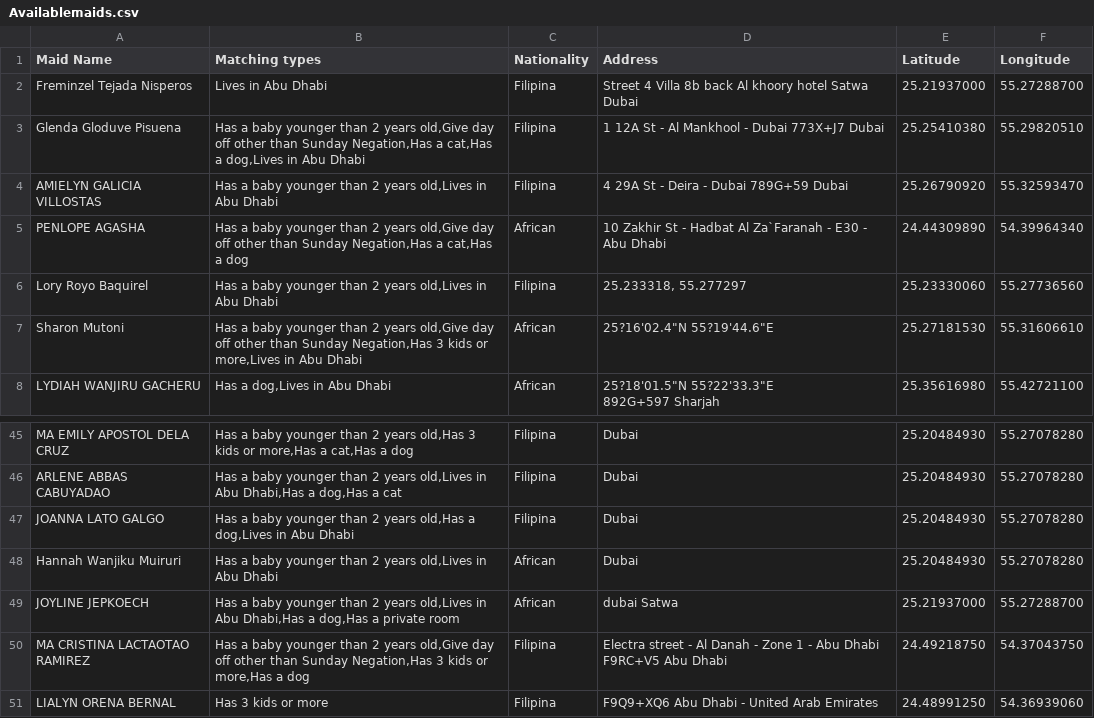
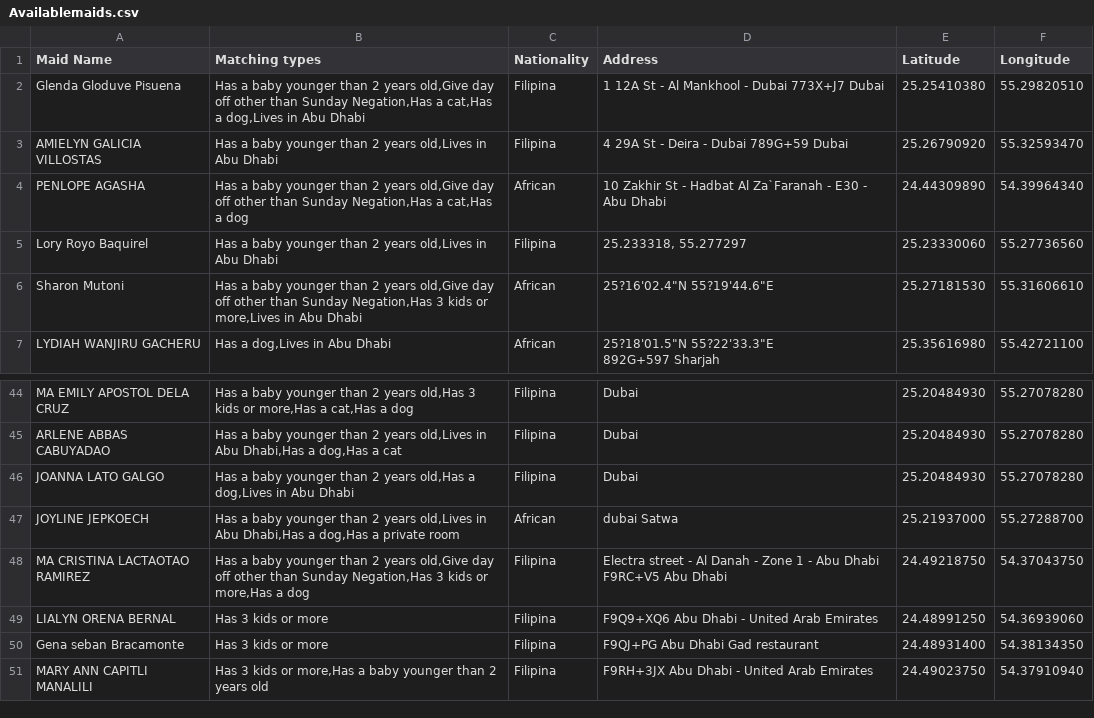
Before and after one commit to charbelchdid/map, a CSV file: Availablemaids.csv, drawn as a sheet; only a part is shown, gaps mark what is left out; the shorter side is filled out with more unchanged rows.

Commit message:
Update Hired Live-out Maids Raw Data AVAILABLE CSV on 2025-11-10T10:04:19.362Z

```diff
--- a/Availablemaids.csv
+++ b/Availablemaids.csv
@@ -1,4 +1,2 @@
 Maid Name,Matching types,Nationality,Address,Latitude,Longitude
-Freminzel Tejada Nisperos,Lives in Abu Dhabi,Filipina," Street 4 Villa 8b back Al khoory hotel Satwa Dubai
-",25.21937000,55.27288700
 Glenda Gloduve Pisuena,"Has a baby younger than 2 years old,Give day off other than Sunday Negation,Has a cat,Has a dog,Lives in Abu Dhabi",Filipina,1 12A St - Al Mankhool - Dubai 773X+J7 Dubai,25.25410380,55.29820510
@@ -64,3 +62,2 @@ ARLENE ABBAS CABUYADAO,"Has a baby younger than 2 years old,Lives in Abu Dhabi,H
 JOANNA LATO GALGO,"Has a baby younger than 2 years old,Has a dog,Lives in Abu Dhabi",Filipina,Dubai,25.20484930,55.27078280
-Hannah Wanjiku Muiruri,"Has a baby younger than 2 years old,Lives in Abu Dhabi",African,Dubai ,25.20484930,55.27078280
 JOYLINE JEPKOECH,"Has a baby younger than 2 years old,Lives in Abu Dhabi,Has a dog,Has a private room",African,dubai Satwa ,25.21937000,55.27288700
```
